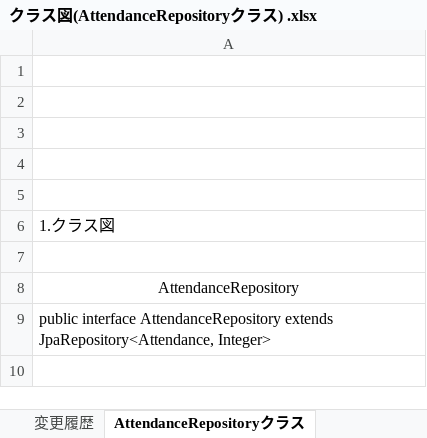
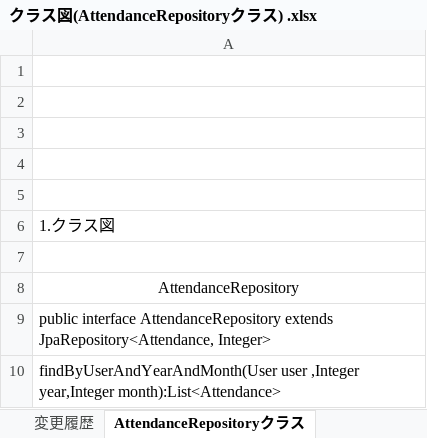
Before and after one commit to akahori123/AHKGitProject, an Excel workbook: 3.勤怠管理アプリ/05_内部仕様書/クラス図/クラス図(AttendanceRepositoryクラス) .xlsx, sheet AttendanceRepositoryクラス, drawn as a sheet; values as stored, in another font and other column widths than the file's, no borders; charts and pictures not drawn; the diff names each change by its address in the sheet, - before the commit and + after, or states it on an @@ line.

```diff
--- a/3.勤怠管理アプリ/05_内部仕様書/クラス図/クラス図(AttendanceRepositoryクラス) .xlsx (sheet AttendanceRepositoryクラス)
+++ b/3.勤怠管理アプリ/05_内部仕様書/クラス図/クラス図(AttendanceRepositoryクラス) .xlsx (sheet AttendanceRepositoryクラス)
+row 10: findByUserAndYearAndMonth(User user ,Integer year,Integer month):List<Attendance>
```
Also changed, not shown: charts or pictures, 3.勤怠管理アプリ/05_内部仕様書/アクティビティ図/アクティビティ図(全体処理).xlsx, 3.勤怠管理アプリ/05_内部仕様書/クラス図/クラス図(ApplyRepositoryクラス) .xlsx, 2 other files.
